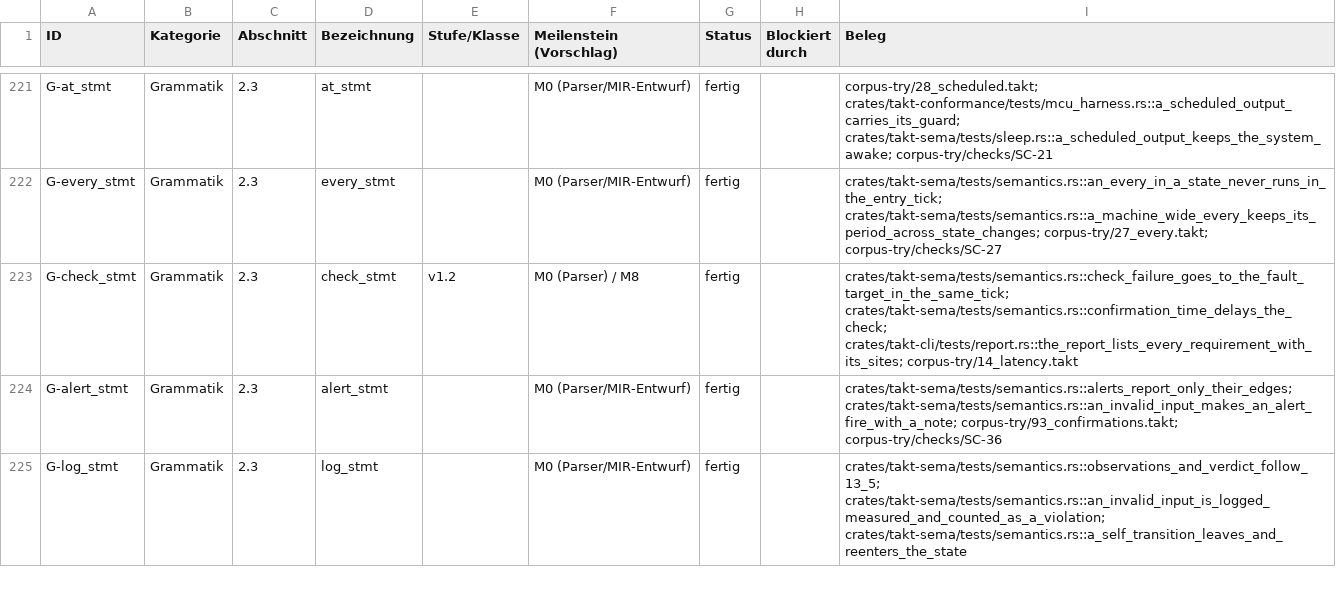
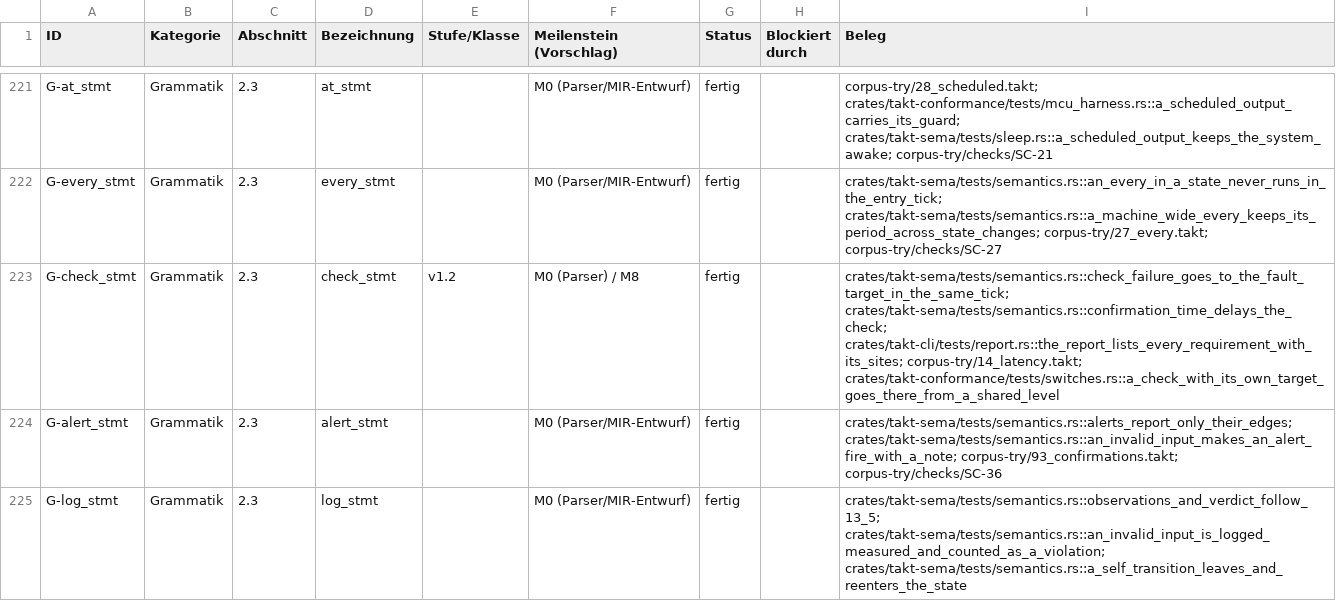
Before and after one commit to mannomannX/takt, a CSV file: plan/features.csv, drawn as a sheet; only a part is shown, gaps mark what is left out; the diff covers the shown part only.

```diff
--- a/plan/features.csv
+++ b/plan/features.csv
@@ -222,3 +222,3 @@ G-at_stmt,Grammatik,2.3,at_stmt,,M0 (Parser/MIR-Entwurf),fertig,,corpus-try/28_s
 G-every_stmt,Grammatik,2.3,every_stmt,,M0 (Parser/MIR-Entwurf),fertig,,crates/takt-sema/tests/semantics.rs::an_every_in_a_state_never_runs_in_the_entry_tick; crates/takt-sema/tests/semantics.rs::a_machine_wide_every_keeps_its_period_across_state_changes; corpus-try/27_every.takt; corpus-try/checks/SC-27
-G-check_stmt,Grammatik,2.3,check_stmt,v1.2,M0 (Parser) / M8,fertig,,crates/takt-sema/tests/semantics.rs::check_failure_goes_to_the_fault_target_in_the_same_tick; crates/takt-sema/tests/semantics.rs::confirmation_time_delays_the_check; crates/takt-cli/tests/report.rs::the_report_lists_every_requirement_with_its_sites; corpus-try/14_latency.takt
+G-check_stmt,Grammatik,2.3,check_stmt,v1.2,M0 (Parser) / M8,fertig,,crates/takt-sema/tests/semantics.rs::check_failure_goes_to_the_fault_target_in_the_same_tick; crates/takt-sema/tests/semantics.rs::confirmation_time_delays_the_check; crates/takt-cli/tests/report.rs::the_report_lists_every_requirement_with_its_sites; corpus-try/14_latency.takt; crates/takt-conformance/tests/switches.rs::a_check_with_its_own_target_goes_there_from_a_shared_level
 G-alert_stmt,Grammatik,2.3,alert_stmt,,M0 (Parser/MIR-Entwurf),fertig,,crates/takt-sema/tests/semantics.rs::alerts_report_only_their_edges; crates/takt-sema/tests/semantics.rs::an_invalid_input_makes_an_alert_fire_with_a_note; corpus-try/93_confirmations.takt; corpus-try/checks/SC-36
```
Also changed, not shown: 1 edited cell elsewhere in this file, plan/feedback.csv, 3 other files.
